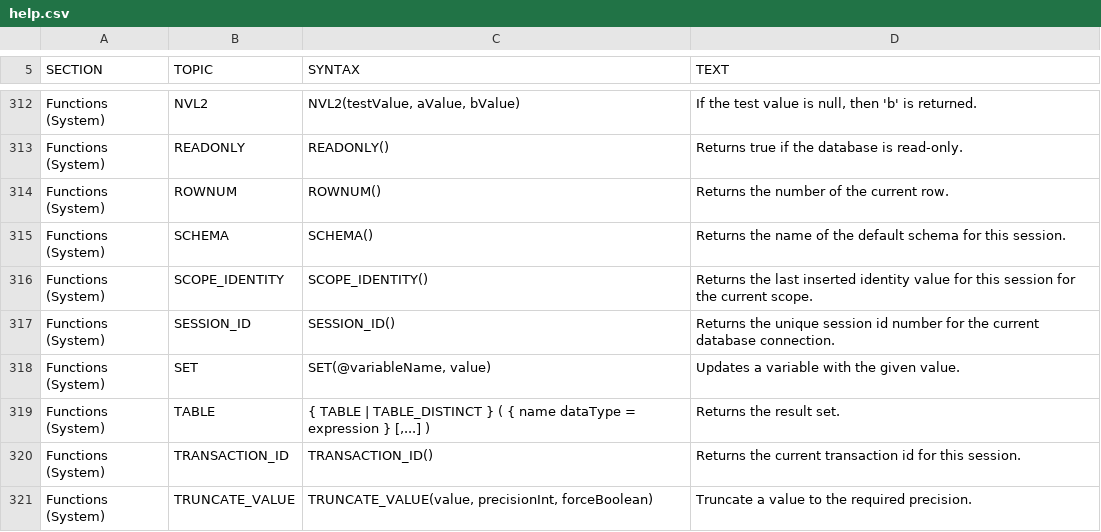
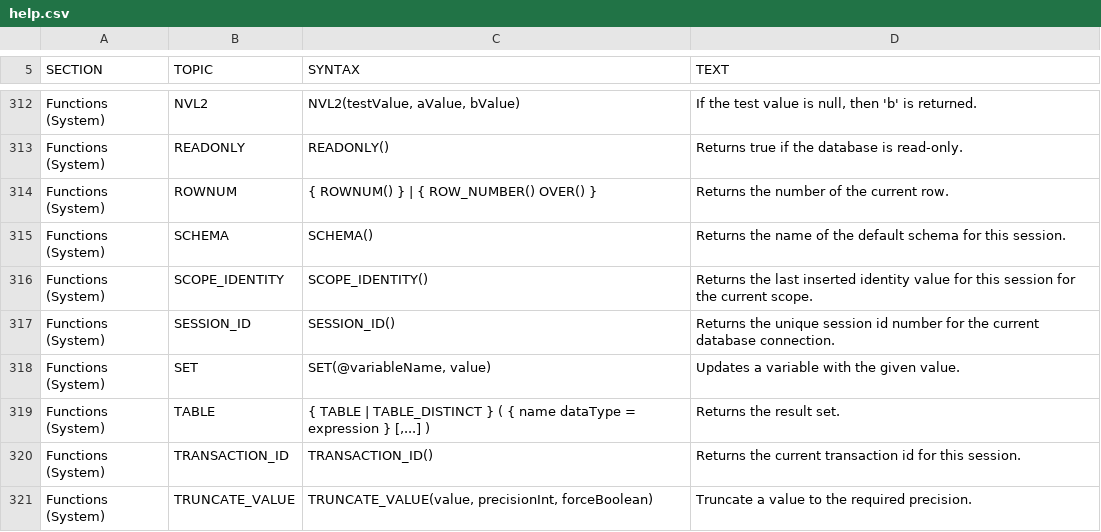
Before and after one commit to svn2github/H2-Mirror, a CSV file: h2/src/main/org/h2/res/help.csv, drawn as a sheet; only a part is shown, gaps mark what is left out.

```diff
--- a/h2/src/main/org/h2/res/help.csv
+++ b/h2/src/main/org/h2/res/help.csv
@@ -1335,6 +1335,6 @@ READONLY()
 Returns true if the database is read-only."
-"Functions (System)","ROWNUM","
-ROWNUM()
-","
-Returns the number of the current row."
+"Functions (System)","ROWNUM","
+{ ROWNUM() } | { ROW_NUMBER() OVER() }
+","
+Returns the number of the current row."
 "Functions (System)","SCHEMA","
```
Also changed, not shown: h2/src/docsrc/help/help.csv, 11 other files.
